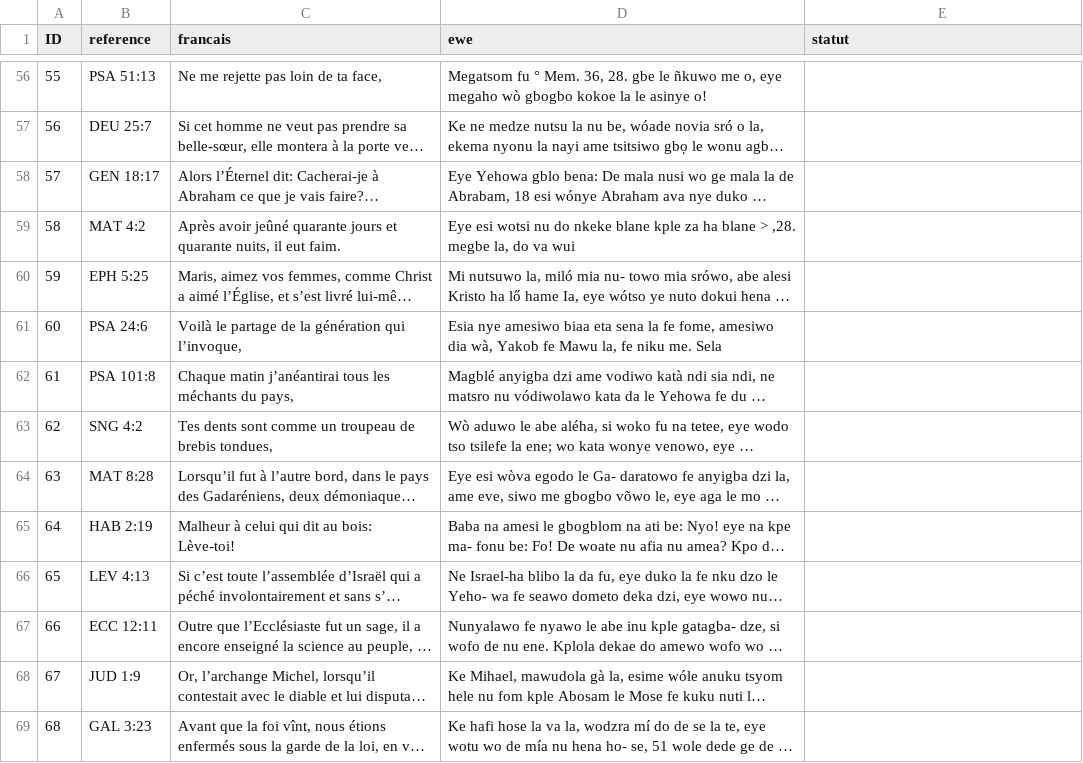
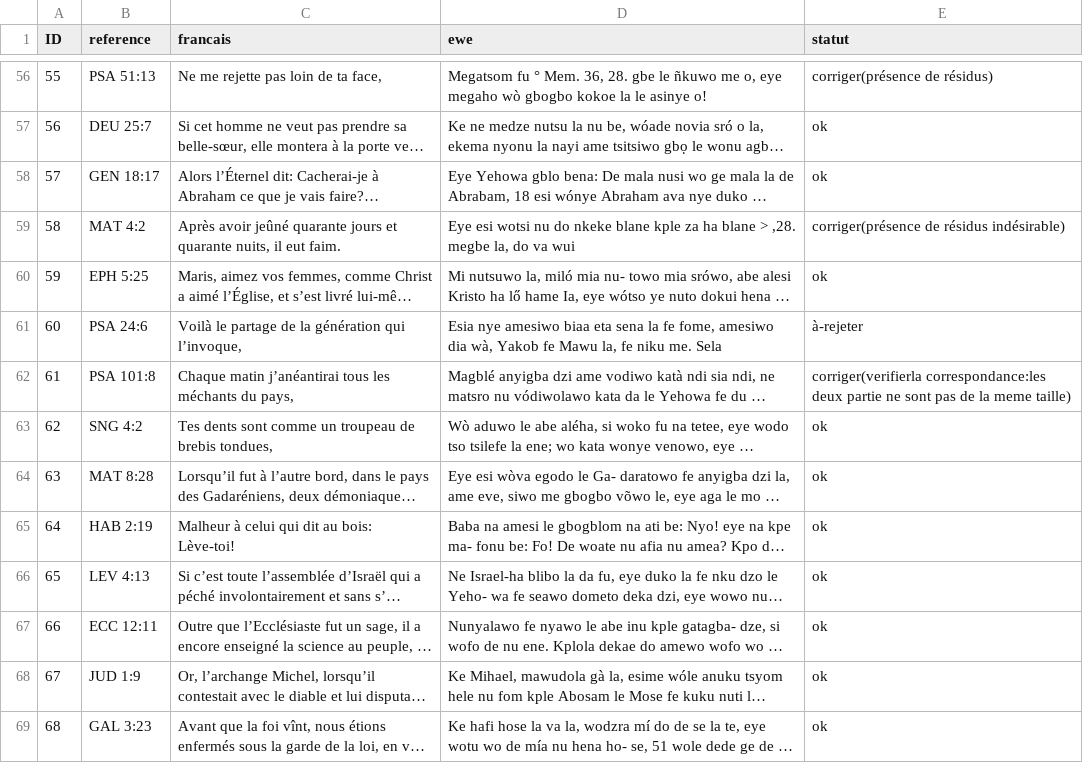
Before and after one commit to cherif-tg/tg_nlp_toolkit, a CSV file: data/processed/echantillon-verification-100.csv, drawn as a sheet; only a part is shown, gaps mark what is left out; long unchanged cells end in …; the diff covers the shown part only; the diff names each change by its address in the sheet, - before the commit and + after, or states it on an @@ line.

Commit message:
echantillon: version remplie par le locuteur (51 ok / 31 corriger / 18 rejeter)

```diff
--- a/data/processed/echantillon-verification-100.csv
+++ b/data/processed/echantillon-verification-100.csv
-E56 (statut): (empty)
+E56 (statut): corriger(présence de résidus)
-E57:E58 (statut): (empty)
+E57:E58 (statut): ok
-E59 (statut): (empty)
+E59 (statut): corriger(présence de résidus indésirable)
-E60 (statut): (empty)
+E60 (statut): ok
-E61 (statut): (empty)
+E61 (statut): à-rejeter
-E62 (statut): (empty)
+E62 (statut): corriger(verifierla correspondance:les deux partie ne sont pas de la meme taille)
-E63:E69 (statut): (empty)
+E63:E69 (statut): ok
```
Also changed, not shown: 86 edited cells elsewhere in this file.
